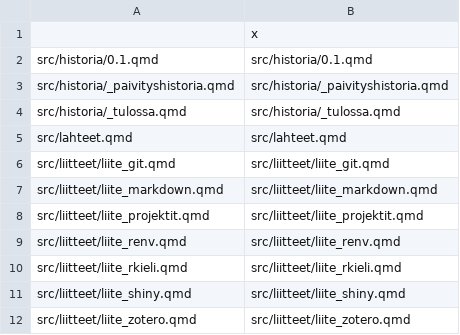
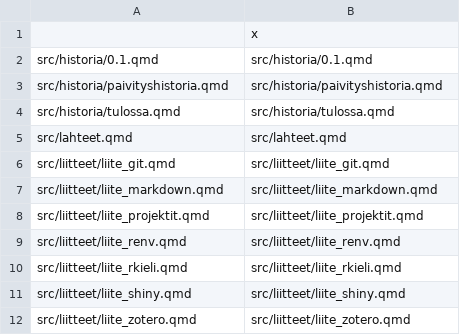
Before and after one commit to osaal/quartonperusteet, a CSV file: orig_files.csv, drawn as a sheet.

```diff
--- a/orig_files.csv
+++ b/orig_files.csv
@@ -2,4 +2,4 @@
 "src/historia/0.1.qmd","src/historia/0.1.qmd"
-"src/historia/_paivityshistoria.qmd","src/historia/_paivityshistoria.qmd"
-"src/historia/_tulossa.qmd","src/historia/_tulossa.qmd"
+"src/historia/paivityshistoria.qmd","src/historia/paivityshistoria.qmd"
+"src/historia/tulossa.qmd","src/historia/tulossa.qmd"
 "src/lahteet.qmd","src/lahteet.qmd"
```
Also changed, not shown: 18 other files.
